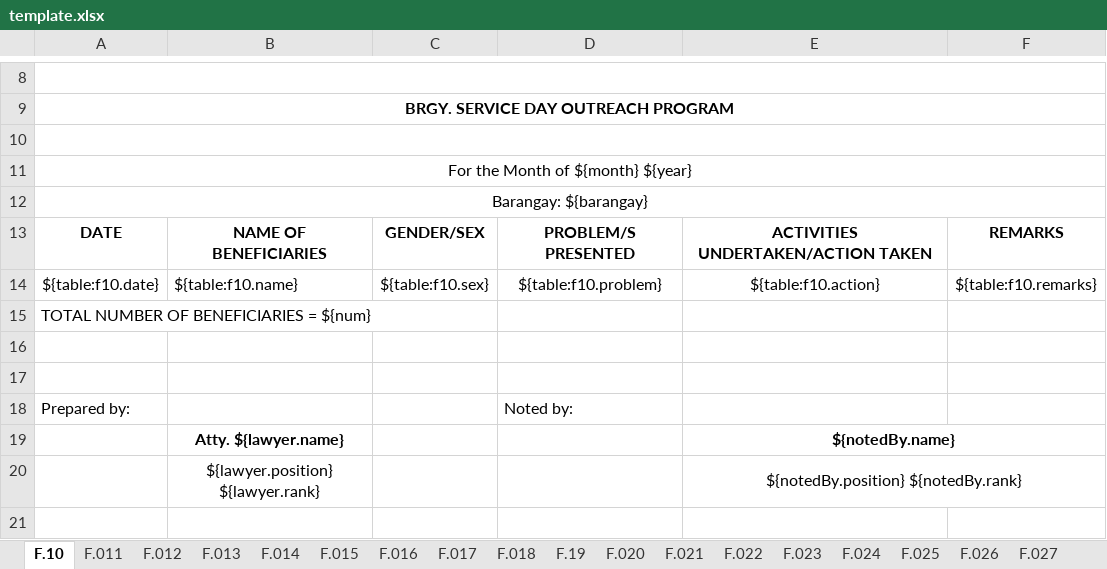
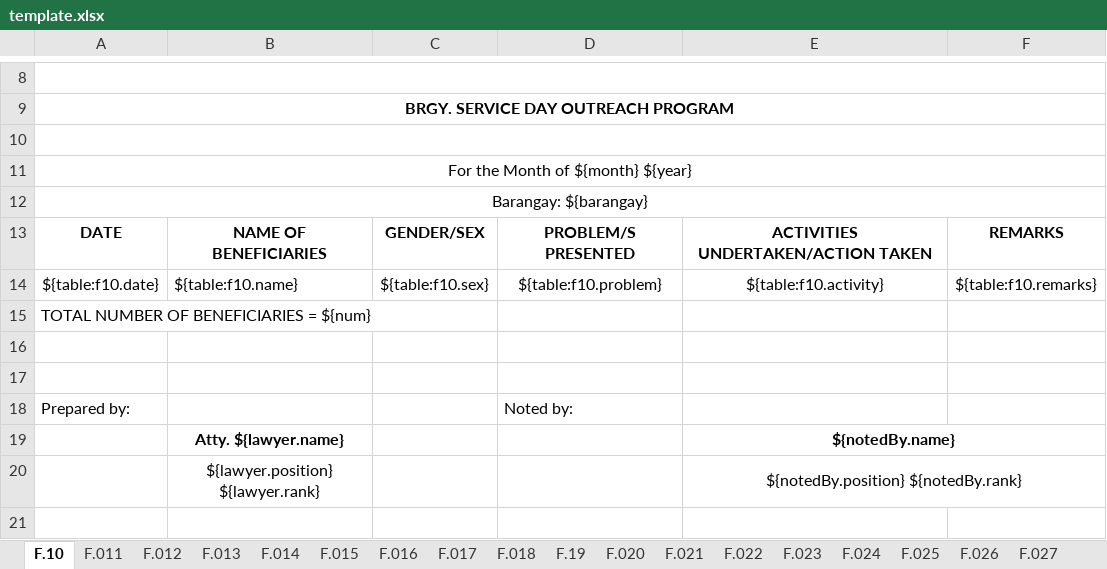
Before and after one commit to EleniruthGarcia/PAO-ERS-v.2.0, an Excel workbook: src/lib/server/report/template.xlsx, sheet F.10, drawn as a sheet; only a part is shown, gaps mark what is left out; values as stored, in another font and other column widths than the file's, no borders; charts and pictures not drawn; the diff names each change by its address in the sheet, - before the commit and + after, or states it on an @@ line.

Commit message:
fixed sheets

```diff
--- a/src/lib/server/report/template.xlsx (sheet F.10)
+++ b/src/lib/server/report/template.xlsx (sheet F.10)
-E14: ${table:f10.action}
+E14: ${table:f10.activity}
```
Also changed, not shown: 1 other file.
